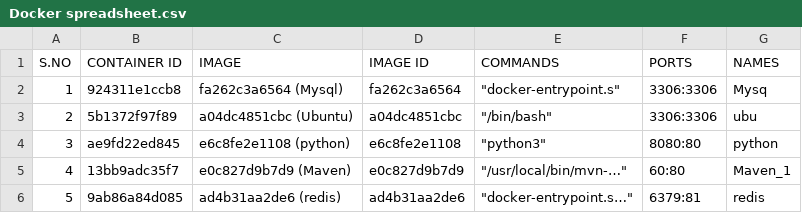
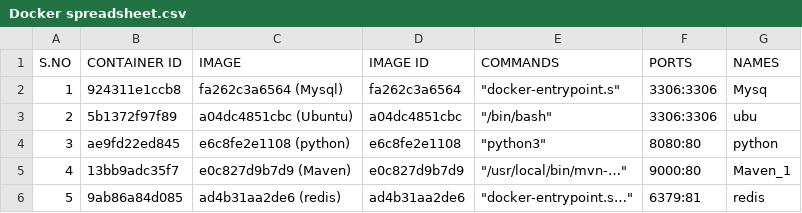
Before and after one commit to lightsaber11/Puropale_Docs, a CSV file: Docker spreadsheet.csv, drawn as a sheet; the diff names each change by its address in the sheet, - before the commit and + after, or states it on an @@ line.

Commit message:
Update Docker spreadsheet.csv

```diff
--- a/Docker spreadsheet.csv
+++ b/Docker spreadsheet.csv
-F5 (PORTS): 60:80
+F5 (PORTS): 9000:80
```
